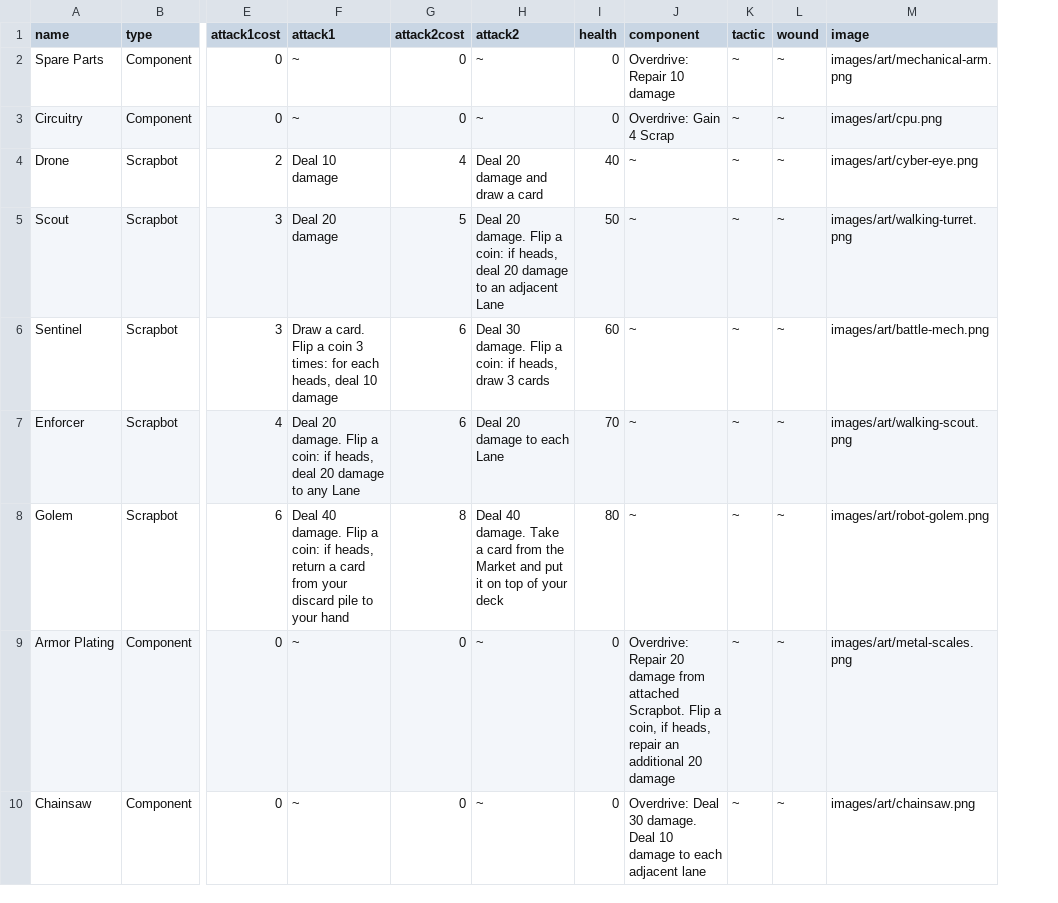
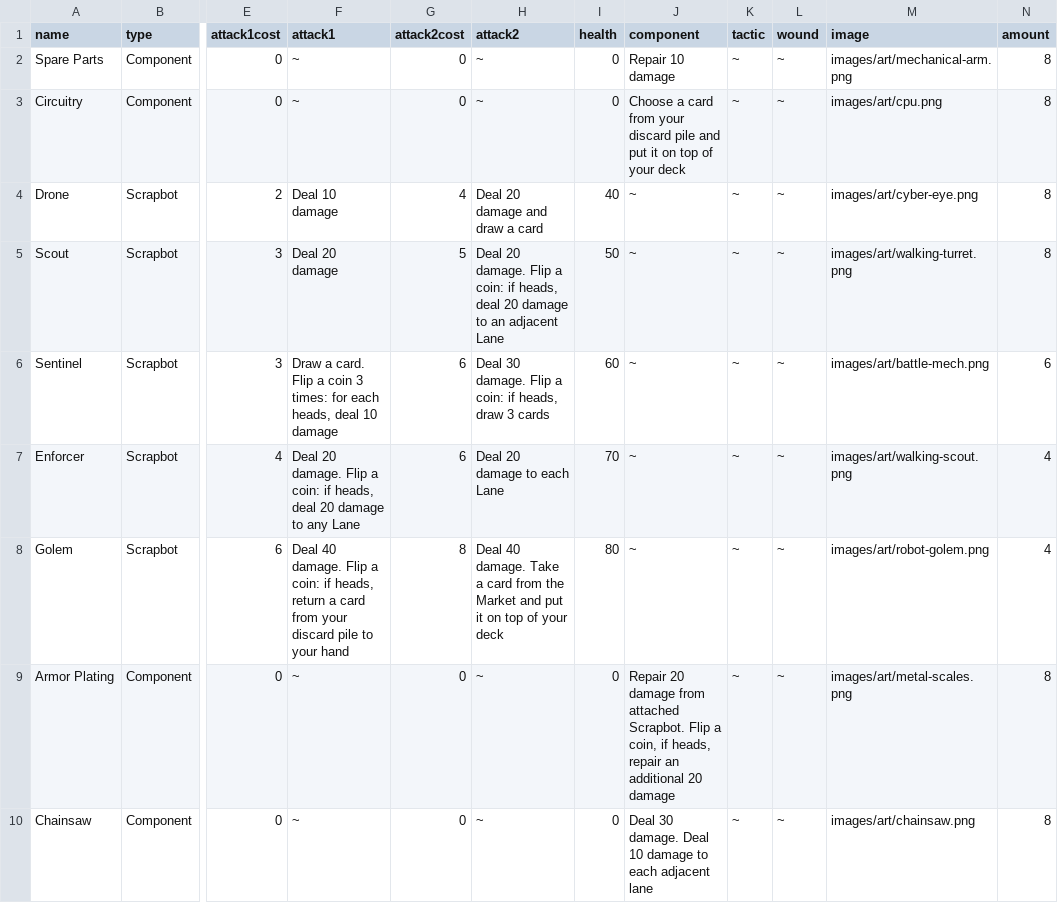
Before and after one commit to david-torres/scrapbots, a CSV file: scrapbots.csv, drawn as a sheet; only a part is shown, gaps mark what is left out; the diff covers the shown part only; the diff names each change by its address in the sheet, - before the commit and + after, or states it on an @@ line.

Commit message:
workaround anti-aliasing bug on Overdrive text. add pnp version.

```diff
--- a/scrapbots.csv
+++ b/scrapbots.csv
+column N (amount), rows 2-10: 8 | 8 | 8 | 8 | 6 | 4 | 4 | 8 | 8
-J2 (component): Overdrive: Repair 10 damage
+J2 (component): Repair 10 damage
-J3 (component): Overdrive: Gain 4 Scrap
+J3 (component): Choose a card from your discard pile and put it on top of your deck
-J9 (component): Overdrive: Repair 20…
+J9 (component): Repair 20…
-J10 (component): Overdrive: Deal 30…
+J10 (component): Deal 30…
```
Also changed, not shown: 6 edited cells elsewhere in this file, 41 other files.
